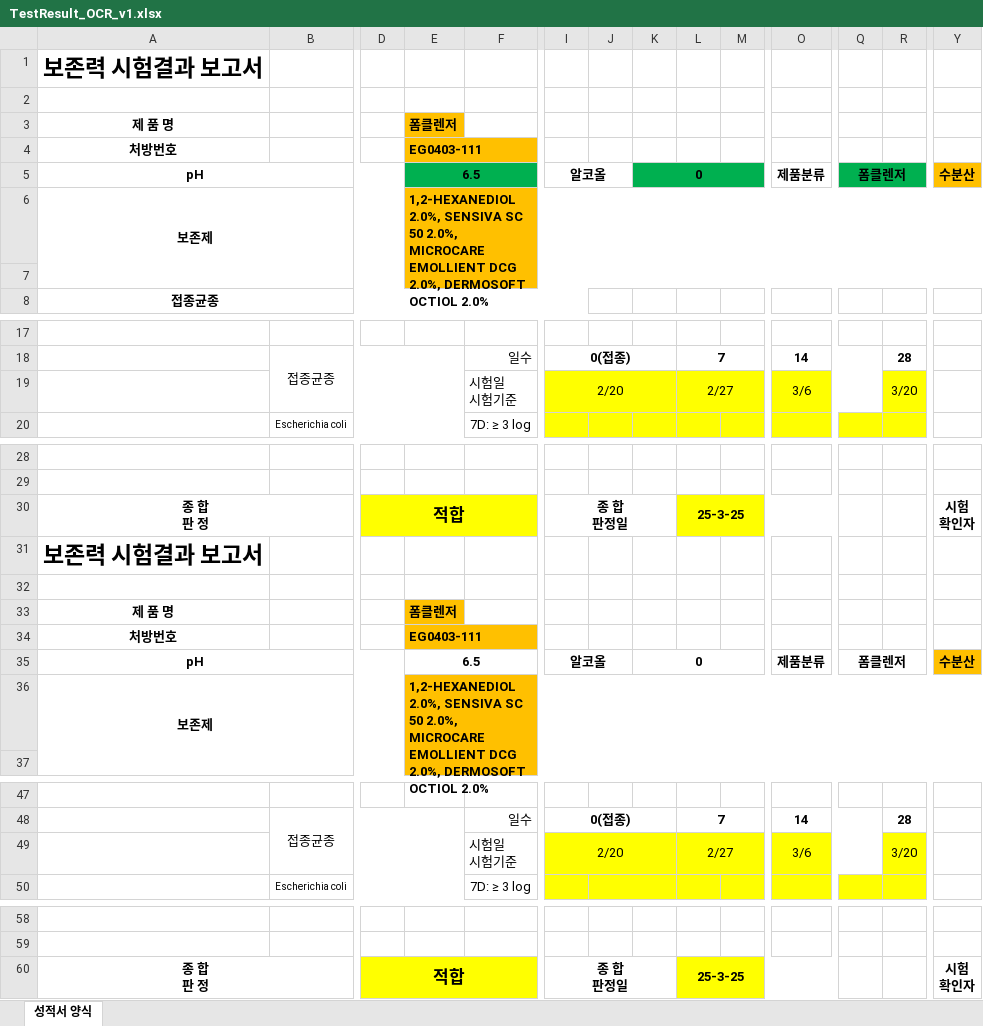
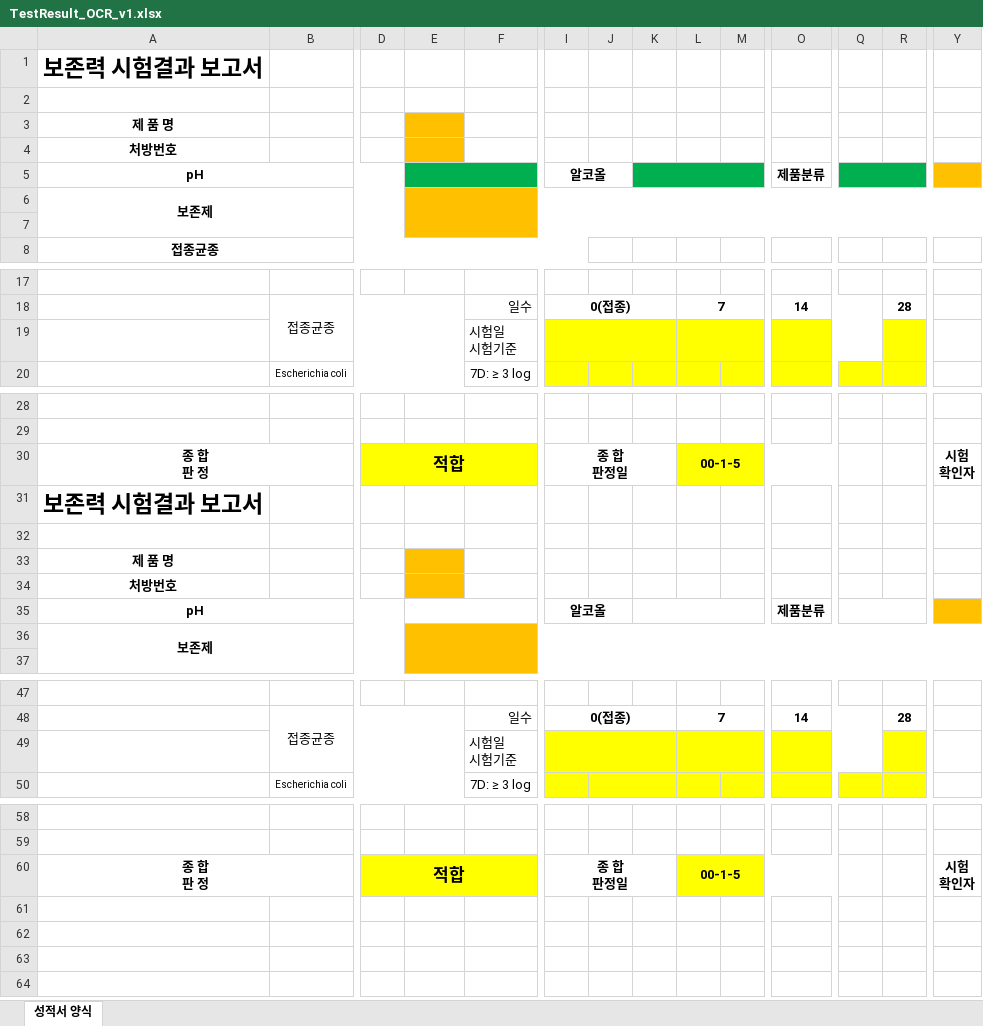
Before and after one commit to hwanJP/micro-lab-ocr, an Excel workbook: TestResult_OCR_v1.xlsx, sheet 성적서 양식, drawn as a sheet; only a part is shown, gaps mark what is left out; values as stored, in another font and other column widths than the file's, no borders; removed rows and columns are numbered as before the commit, all else as after; rows hold the shown columns only; ↵ is a line break in a cell; the diff names each change by its address in the sheet, - before the commit and + after, or states it on an @@ line.

```diff
--- a/TestResult_OCR_v1.xlsx (sheet 성적서 양식)
+++ b/TestResult_OCR_v1.xlsx (sheet 성적서 양식)
-E3: 폼클렌저
+E3: (empty)
-E4: EG0403-111
+E4: (empty)
-E5: 6.5
+E5: (empty)
-K5: 0
+K5: (empty)
-Q5: 폼클렌저
+Q5: (empty)
-Y5: 수분산
+Y5: (empty)
-E6: 1,2-HEXANEDIOL 2.0%, SENSIVA SC 50 2.0%, MICROCARE EMOLLIENT DCG 2.0%, DERMOSOFT OCTIOL 2.0%
+E6: (empty)
-row 19:  |  |  |  | 시험일 ↵ 시험기준 | 2/20 |  |  | 2/27 |  | 3/6 |  | 3/20
+row 19:  |  |  |  | 시험일 ↵ 시험기준
-L30: 25-3-25
+L30: 00-1-5
-E33: 폼클렌저
+E33: (empty)
-E34: EG0403-111
+E34: (empty)
-E35: 6.5
+E35: (empty)
-K35: 0
+K35: (empty)
-Q35: 폼클렌저
+Q35: (empty)
-Y35: 수분산
+Y35: (empty)
-E36: 1,2-HEXANEDIOL 2.0%, SENSIVA SC 50 2.0%, MICROCARE EMOLLIENT DCG 2.0%, DERMOSOFT OCTIOL 2.0%
+E36: (empty)
-row 49:  |  |  |  | 시험일 ↵ 시험기준 | 2/20 |  |  | 2/27 |  | 3/6 |  | 3/20
+row 49:  |  |  |  | 시험일 ↵ 시험기준
-L60: 25-3-25
+L60: 00-1-5
```
Also changed, not shown: 4 other files.
